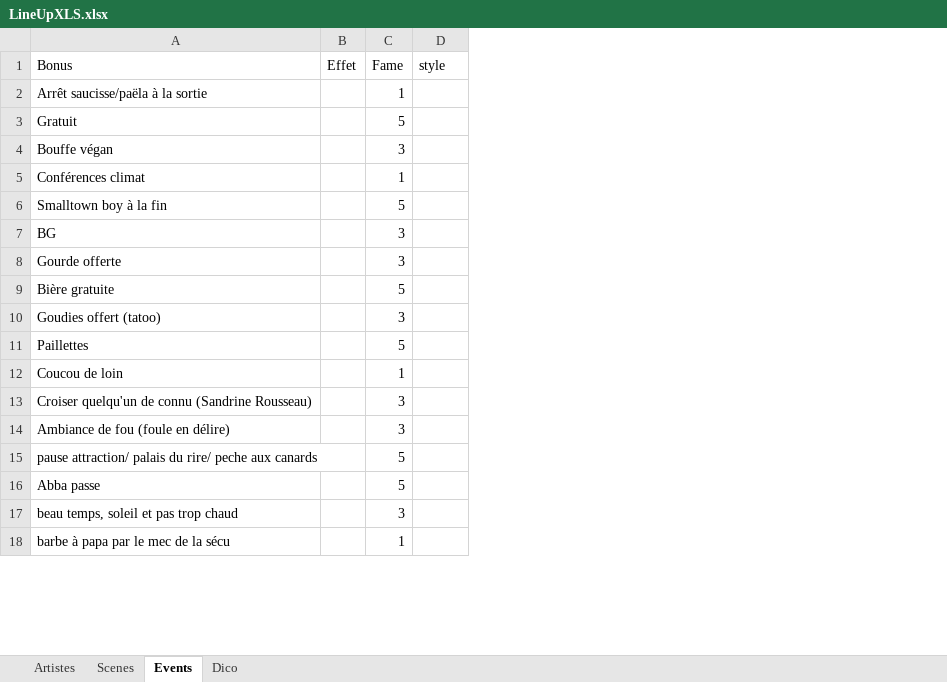
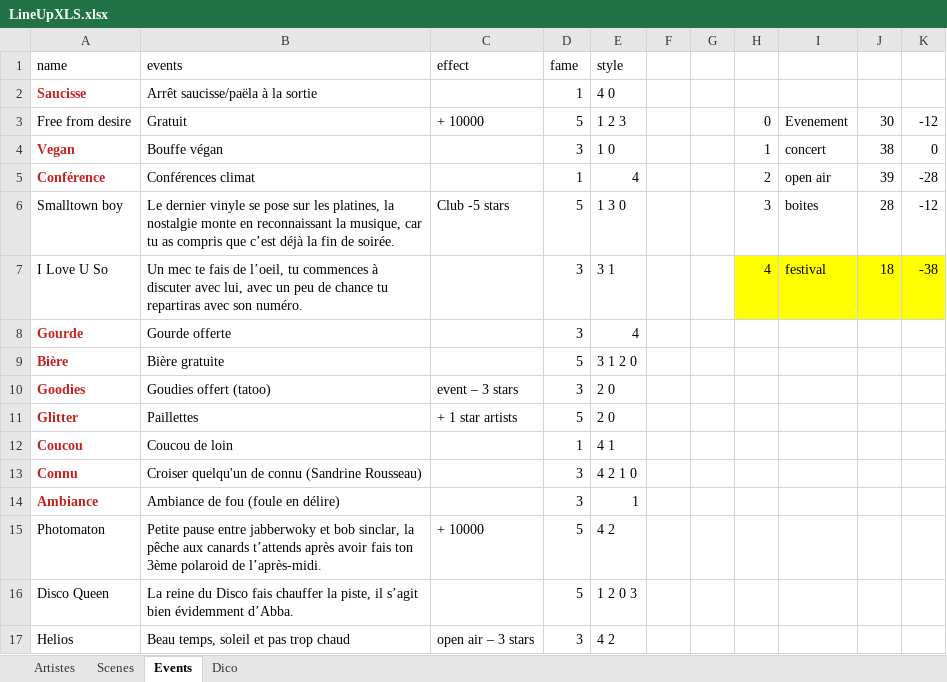
Before and after one commit to Vico-de/LineUp, an Excel workbook: LineUpXLS.xlsx, sheet Events, drawn as a sheet; only a part is shown; values as stored, in another font and other column widths than the file's, no borders; removed rows and columns are numbered as before the commit, all else as after; the diff covers the shown part only; the diff names each change by its address in the sheet, - before the commit and + after, or states it on an @@ line.

Commit message:
MAJ Events card, à fix (+ events.py)

```diff
--- a/LineUpXLS.xlsx (sheet Events)
+++ b/LineUpXLS.xlsx (sheet Events)
+column A, rows 2-5: Saucisse | Free from desire | Vegan | Conférence; rows 8-14: Gourde | Bière | Goodies | Glitter | Coucou | Connu | Ambiance; row 17: Helios
-column B, empty
+column C, row 3: + 10000; rows 10-11: event – 3 stars | + 1 star artists; row 17: open air – 3 stars
+column F, empty
+column G, empty
+column H, rows 3-5: 0 | 1 | 2
+column I, rows 3-5: Evenement | concert | open air
+column J, rows 3-5: 30 | 38 | 39
+column K, rows 3-5: -12 | 0 | -28
-row 1: Bonus | Effet | Fame | style
+row 1: name | events | effect | fame | style
-E2: (empty)
+E2: 4 0
-E3: (empty)
+E3: 1 2 3
-E4: (empty)
+E4: 1 0
-E5: (empty)
+E5: 4
-row 6: Smalltown boy à la fin |  | 5
-row 7: BG |  | 3
+row 6: Smalltown boy | Le dernier vinyle se pose sur les platines, la nostalgie monte en reconnaissant la musique, car tu as compris que c’est déjà la fin de soirée. | Club -5 stars | 5 | 1 3 0 |  |  | 3 | boites | 28 | -12
+row 7: I Love U So | Un mec te fais de l’oeil, tu commences à discuter avec lui, avec un peu de chance tu repartiras avec son numéro. |  | 3 | 3 1 |  |  | 4 | festival | 18 | -38
-E8: (empty)
+E8: 4
-E9: (empty)
+E9: 3 1 2 0
-E10:E11: (empty)
+E10:E11: 2 0
-E12: (empty)
+E12: 4 1
-E13: (empty)
+E13: 4 2 1 0
-E14: (empty)
+E14: 1
-row 15: pause attraction/ palais du rire/ peche aux canards |  | 5
-row 16: Abba passe |  | 5
+row 15: Photomaton | Petite pause entre jabberwoky et bob sinclar, la pêche aux canards t’attends après avoir fais ton 3ème polaroid de l’après-midi. | + 10000 | 5 | 4 2
+row 16: Disco Queen | La reine du Disco fais chauffer la piste, il s’agit bien évidemment d’Abba. |  | 5 | 1 2 0 3
-B17: beau temps, soleil et pas trop chaud
+B17: Beau temps, soleil et pas trop chaud
-E17: (empty)
+E17: 4 2
-row 18: barbe à papa par le mec de la sécu |  | 1
```
Also changed, not shown: 16 added rows, 18 removed rows and 4 edited cells elsewhere in this sheet, 5 other files.
